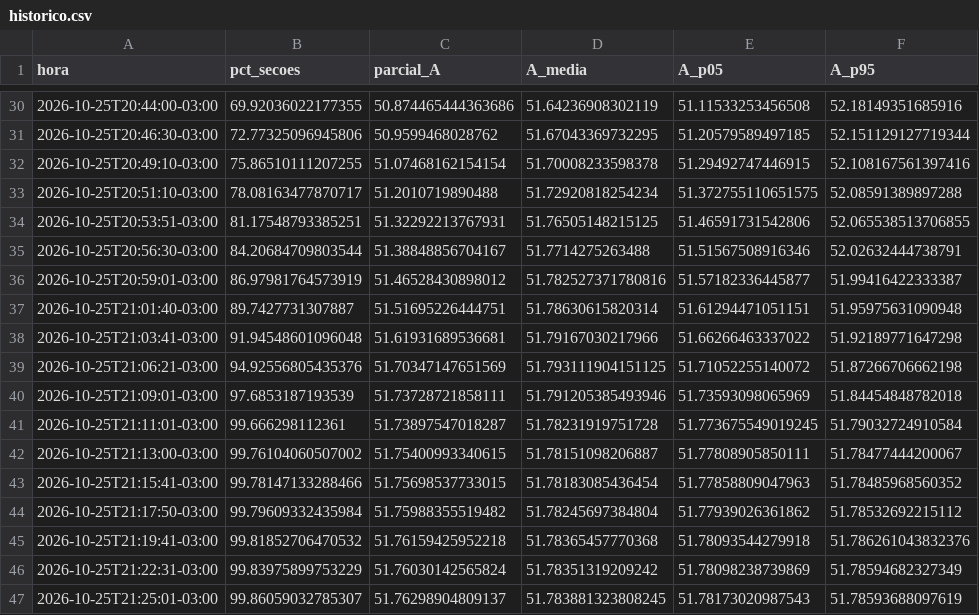
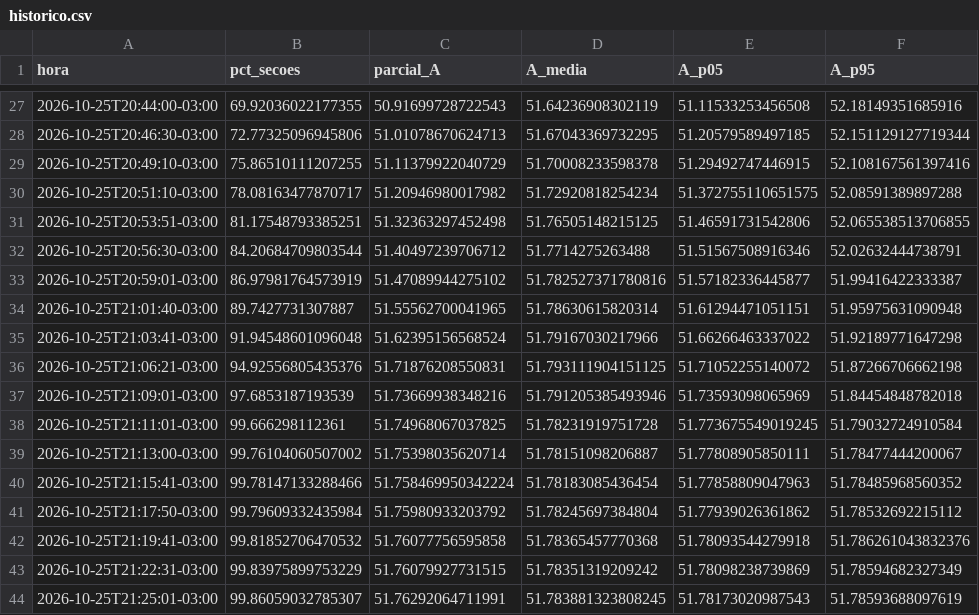
Before and after one commit to TiagoCAAmorim/eleicoes, a CSV file: resultados/2026-presidente-revisado/historico.csv, drawn as a sheet; only a part is shown, gaps mark what is left out; addresses are those after the commit; the diff covers the shown part only; the diff names each change by its address in the sheet, - before the commit and + after, or states it on an @@ line.

```diff
--- a/resultados/2026-presidente-revisado/historico.csv
+++ b/resultados/2026-presidente-revisado/historico.csv
-C27 (parcial_A): 50.874465444363686
+C27 (parcial_A): 50.91699728722543
-C28 (parcial_A): 50.9599468028762
+C28 (parcial_A): 51.01078670624713
-C29 (parcial_A): 51.07468162154154
+C29 (parcial_A): 51.11379922040729
-C30 (parcial_A): 51.2010719890488
+C30 (parcial_A): 51.20946980017982
-C31 (parcial_A): 51.32292213767931
+C31 (parcial_A): 51.32363297452498
-C32 (parcial_A): 51.38848856704167
+C32 (parcial_A): 51.40497239706712
-C33 (parcial_A): 51.46528430898012
+C33 (parcial_A): 51.47089944275102
-C34 (parcial_A): 51.51695226444751
+C34 (parcial_A): 51.55562700041965
-C35 (parcial_A): 51.61931689536681
+C35 (parcial_A): 51.62395156568524
-C36 (parcial_A): 51.70347147651569
+C36 (parcial_A): 51.71876208550831
-C37 (parcial_A): 51.73728721858111
+C37 (parcial_A): 51.73669938348216
-C38 (parcial_A): 51.73897547018287
+C38 (parcial_A): 51.74968067037825
-C39 (parcial_A): 51.75400993340615
+C39 (parcial_A): 51.75398035620714
-C40 (parcial_A): 51.75698537733015
+C40 (parcial_A): 51.758469950342224
-C41 (parcial_A): 51.75988355519482
+C41 (parcial_A): 51.75980933203792
-C42 (parcial_A): 51.76159425952218
+C42 (parcial_A): 51.76077756595858
-C43 (parcial_A): 51.76030142565824
+C43 (parcial_A): 51.76079927731515
-C44 (parcial_A): 51.76298904809137
+C44 (parcial_A): 51.76292064711991
```
Also changed, not shown: 3 removed rows and 24 edited cells elsewhere in this file, 5 other files.
